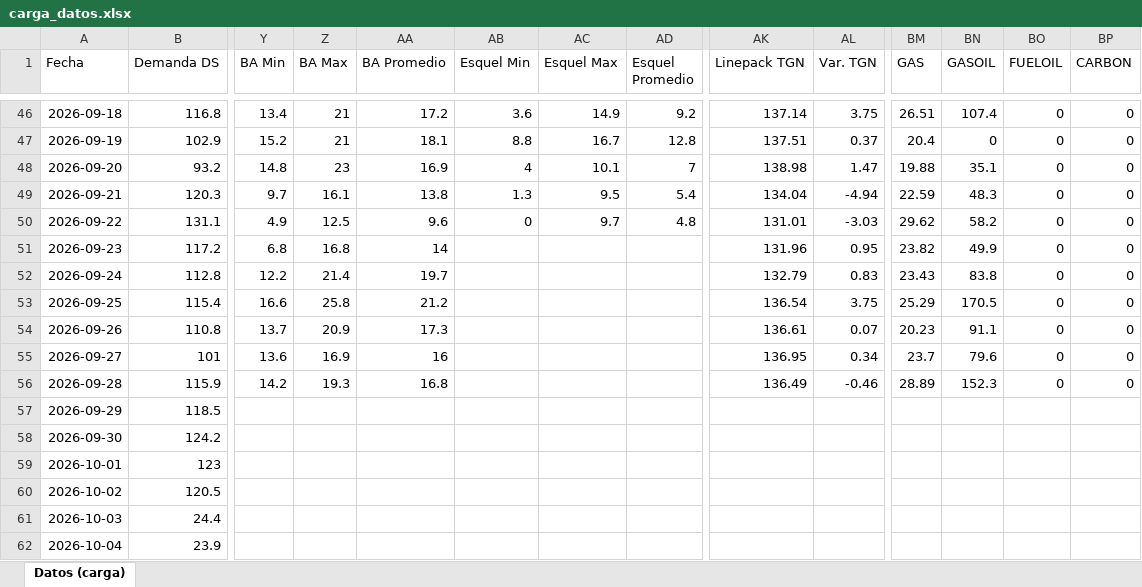
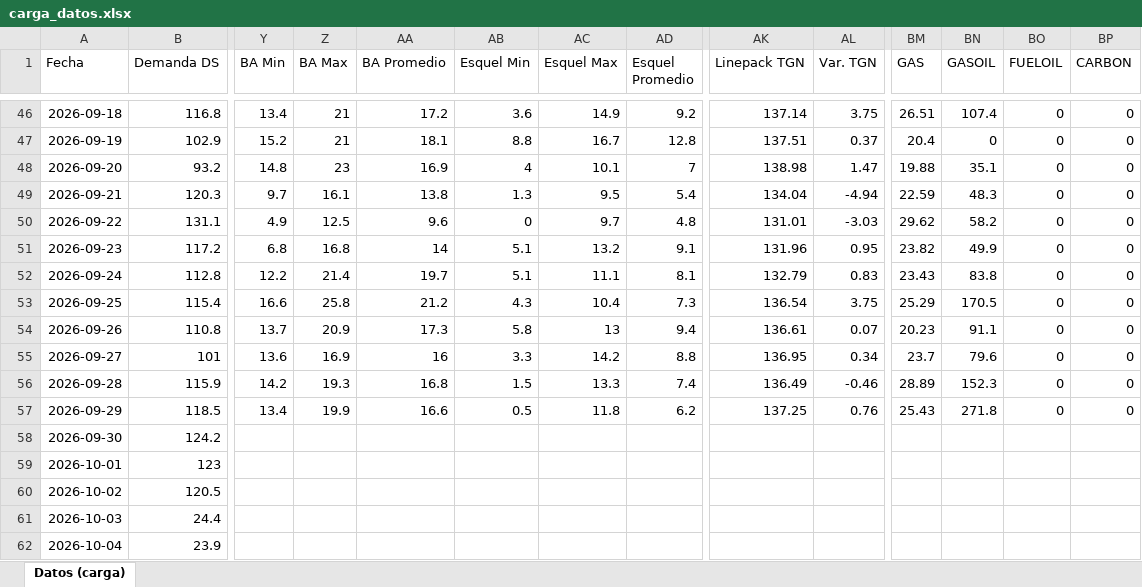
Before and after one commit to RodrigoManassero/estado-sistema-gas-rodrigo, an Excel workbook: data/carga_datos.xlsx, sheet Datos (carga), drawn as a sheet; only a part is shown, gaps mark what is left out; values as stored, in another font and other column widths than the file's, no borders; the diff names each change by its address in the sheet, - before the commit and + after, or states it on an @@ line.

```diff
--- a/data/carga_datos.xlsx (sheet Datos (carga))
+++ b/data/carga_datos.xlsx (sheet Datos (carga))
-AB51:AB52 (Esquel Min): (empty)
+AB51:AB52 (Esquel Min): 5.1
-AC51 (Esquel Max): (empty)
+AC51 (Esquel Max): 13.2
-AD51 (Esquel Promedio): (empty)
+AD51 (Esquel Promedio): 9.1
-AC52 (Esquel Max): (empty)
+AC52 (Esquel Max): 11.1
-AD52 (Esquel Promedio): (empty)
+AD52 (Esquel Promedio): 8.1
-AB53 (Esquel Min): (empty)
+AB53 (Esquel Min): 4.3
-AC53 (Esquel Max): (empty)
+AC53 (Esquel Max): 10.4
-AD53 (Esquel Promedio): (empty)
+AD53 (Esquel Promedio): 7.3
-AB54 (Esquel Min): (empty)
+AB54 (Esquel Min): 5.8
-AC54 (Esquel Max): (empty)
+AC54 (Esquel Max): 13
-AD54 (Esquel Promedio): (empty)
+AD54 (Esquel Promedio): 9.4
-AB55 (Esquel Min): (empty)
+AB55 (Esquel Min): 3.3
-AC55 (Esquel Max): (empty)
+AC55 (Esquel Max): 14.2
-AD55 (Esquel Promedio): (empty)
+AD55 (Esquel Promedio): 8.8
-AB56 (Esquel Min): (empty)
+AB56 (Esquel Min): 1.5
-AC56 (Esquel Max): (empty)
+AC56 (Esquel Max): 13.3
-AD56 (Esquel Promedio): (empty)
+AD56 (Esquel Promedio): 7.4
-Y57 (BA Min): (empty)
+Y57 (BA Min): 13.4
-Z57 (BA Max): (empty)
+Z57 (BA Max): 19.9
-AA57 (BA Promedio): (empty)
+AA57 (BA Promedio): 16.6
-AB57 (Esquel Min): (empty)
+AB57 (Esquel Min): 0.5
-AC57 (Esquel Max): (empty)
+AC57 (Esquel Max): 11.8
-AD57 (Esquel Promedio): (empty)
+AD57 (Esquel Promedio): 6.2
-AK57 (Linepack TGN): (empty)
+AK57 (Linepack TGN): 137.25
-AL57 (Var. TGN): (empty)
+AL57 (Var. TGN): 0.76
-BM57 (GAS): (empty)
+BM57 (GAS): 25.43
-BN57 (GASOIL): (empty)
+BN57 (GASOIL): 271.8
-BO57 (FUELOIL): (empty)
+BO57 (FUELOIL): 0
-BP57 (CARBON): (empty)
+BP57 (CARBON): 0
```
Also changed, not shown: 32 other files.
